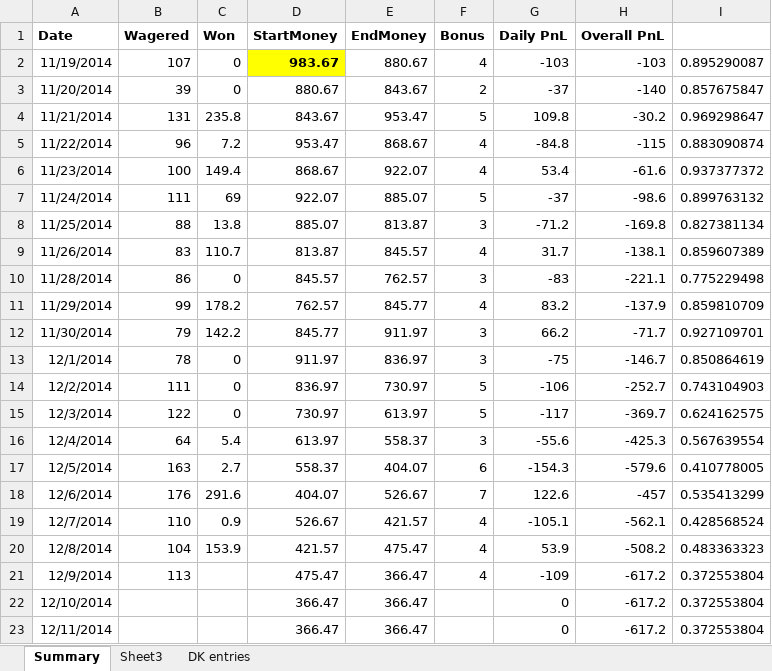
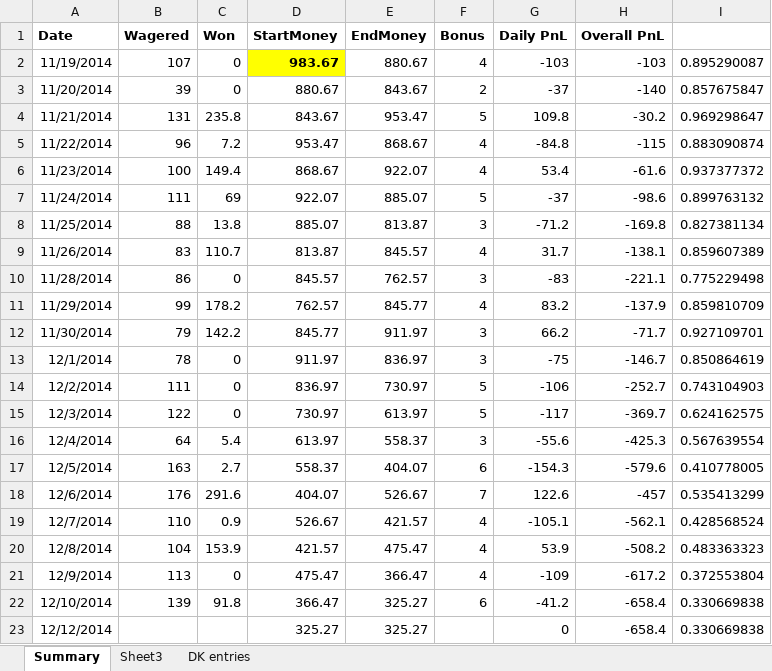
Before and after one commit to bksim/bball, an Excel workbook: RECORDS/summary.xlsx, sheet Summary, drawn as a sheet; values as stored, in another font and other column widths than the file's, no borders; removed rows and columns are numbered as before the commit, all else as after; the diff names each change by its address in the sheet, - before the commit and + after, or states it on an @@ line.

```diff
--- a/RECORDS/summary.xlsx (sheet Summary)
+++ b/RECORDS/summary.xlsx (sheet Summary)
-C21 (Won): (empty)
+C21 (Won): 0
-B22 (Wagered): (empty)
+B22 (Wagered): 139
-C22 (Won): (empty)
+C22 (Won): 91.8
-E22 (EndMoney): 366.47
+E22 (EndMoney): 325.27
-F22 (Bonus): (empty)
+F22 (Bonus): 6
-G22 (Daily PnL): 0
+G22 (Daily PnL): -41.2
-H22 (Overall PnL): -617.2
+H22 (Overall PnL): -658.4
-I22: 0.372553804
+I22: 0.330669838
-row 23: 12/11/2014 |  |  | 366.47 | 366.47 |  | 0 | -617.2 | 0.372553804
+row 23: 12/12/2014 |  |  | 325.27 | 325.27 |  | 0 | -658.4 | 0.330669838
```
Also changed, not shown: 3 other files.
